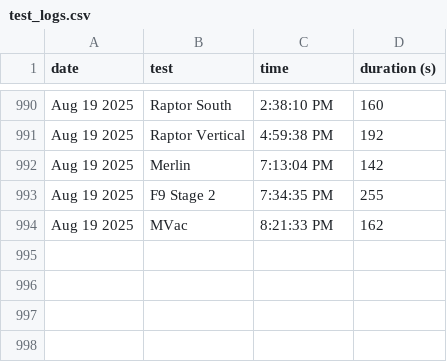
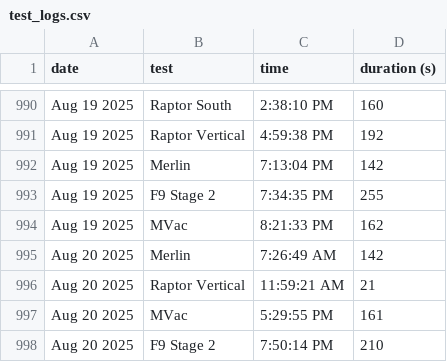
Before and after one commit to CameronField/SpaceX_Eng_Test_Log, a CSV file: test_logs.csv, drawn as a sheet; only a part is shown, gaps mark what is left out; the diff names each change by its address in the sheet, - before the commit and + after, or states it on an @@ line.

Commit message:
Update test log

```diff
--- a/test_logs.csv
+++ b/test_logs.csv
+row 995: Aug 20 2025 | Merlin | 7:26:49 AM | 142
+row 996: Aug 20 2025 | Raptor Vertical | 11:59:21 AM | 21
+row 997: Aug 20 2025 | MVac | 5:29:55 PM | 161
+row 998: Aug 20 2025 | F9 Stage 2 | 7:50:14 PM | 210
```
